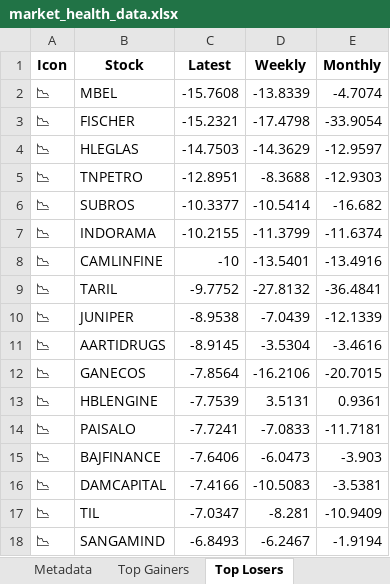
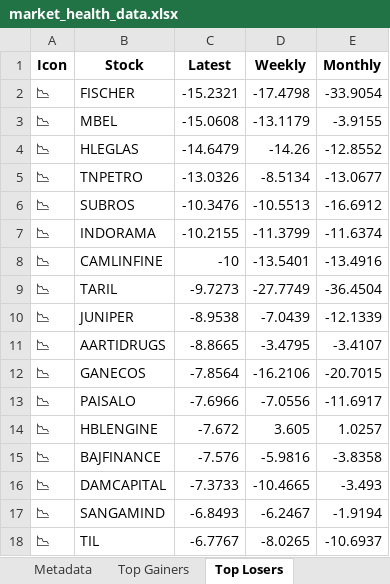
Before and after one commit to twyvernss/market-health-data, an Excel workbook: market_health_data.xlsx, sheet Top Losers, drawn as a sheet; only a part is shown; values as stored, in another font and other column widths than the file's, no borders; removed rows and columns are numbered as before the commit, all else as after; the diff covers the shown part only; the diff names each change by its address in the sheet, - before the commit and + after, or states it on an @@ line.

```diff
--- a/market_health_data.xlsx (sheet Top Losers)
+++ b/market_health_data.xlsx (sheet Top Losers)
-row 2: 📉 | MBEL | -15.7608 | -13.8339 | -4.7074
+row 3: 📉 | MBEL | -15.0608 | -13.1179 | -3.9155
-C4 (Latest): -14.7503
+C4 (Latest): -14.6479
-D4 (Weekly): -14.3629
+D4 (Weekly): -14.26
-E4 (Monthly): -12.9597
+E4 (Monthly): -12.8552
-C5 (Latest): -12.8951
+C5 (Latest): -13.0326
-D5 (Weekly): -8.3688
+D5 (Weekly): -8.5134
-E5 (Monthly): -12.9303
+E5 (Monthly): -13.0677
-C6 (Latest): -10.3377
+C6 (Latest): -10.3476
-D6 (Weekly): -10.5414
+D6 (Weekly): -10.5513
-E6 (Monthly): -16.682
+E6 (Monthly): -16.6912
-C9 (Latest): -9.7752
+C9 (Latest): -9.7273
-D9 (Weekly): -27.8132
+D9 (Weekly): -27.7749
-E9 (Monthly): -36.4841
+E9 (Monthly): -36.4504
-C11 (Latest): -8.9145
+C11 (Latest): -8.8665
-D11 (Weekly): -3.5304
+D11 (Weekly): -3.4795
-E11 (Monthly): -3.4616
+E11 (Monthly): -3.4107
-row 13: 📉 | HBLENGINE | -7.7539 | 3.5131 | 0.9361
-C13 (Latest): -7.7241
+C13 (Latest): -7.6966
-D13 (Weekly): -7.0833
+D13 (Weekly): -7.0556
-E13 (Monthly): -11.7181
+E13 (Monthly): -11.6917
+row 14: 📉 | HBLENGINE | -7.672 | 3.605 | 1.0257
-C15 (Latest): -7.6406
+C15 (Latest): -7.576
-D15 (Weekly): -6.0473
+D15 (Weekly): -5.9816
-E15 (Monthly): -3.903
+E15 (Monthly): -3.8358
-C16 (Latest): -7.4166
+C16 (Latest): -7.3733
-D16 (Weekly): -10.5083
+D16 (Weekly): -10.4665
-E16 (Monthly): -3.5381
+E16 (Monthly): -3.493
-row 17: 📉 | TIL | -7.0347 | -8.281 | -10.9409
+row 18: 📉 | TIL | -6.7767 | -8.0265 | -10.6937
```
Also changed, not shown: 23 added rows, 23 removed rows and 58 edited cells elsewhere in this sheet, sheet Industry Analysis, sheet Top Gainers, sheet 1 Month Performance, sheet 2 Week Return, sheet 1 Year Return, sheet Stock List, 2 more sheets.
